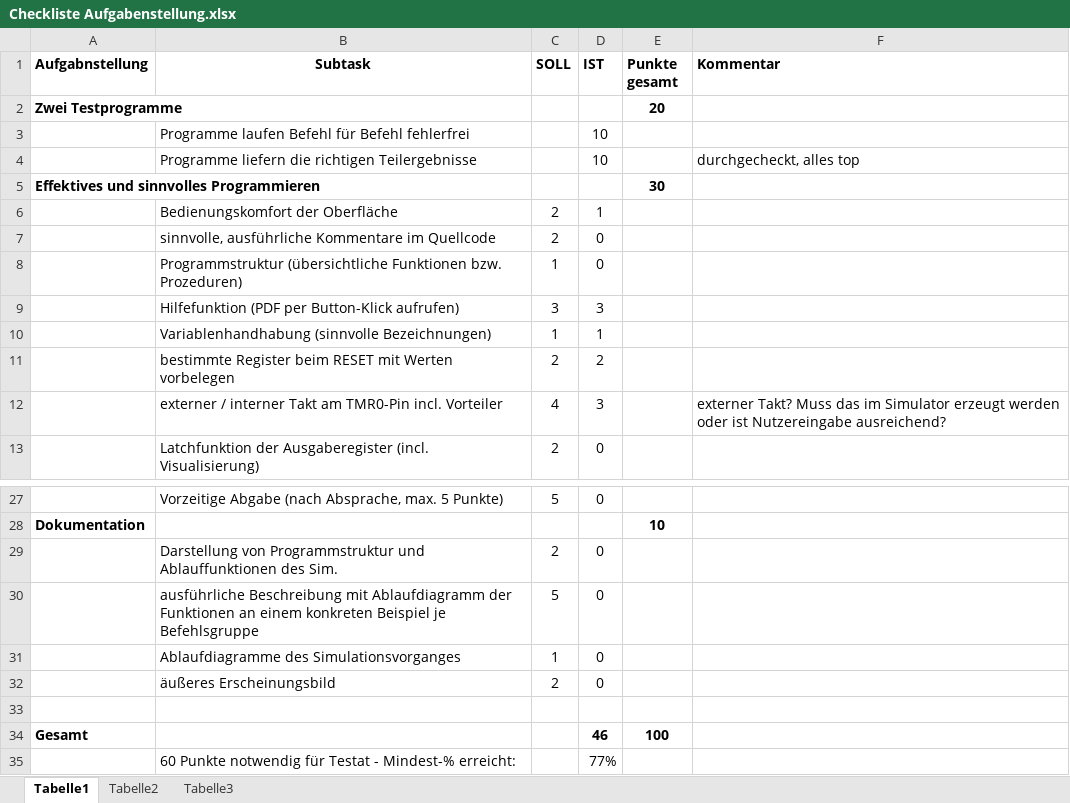
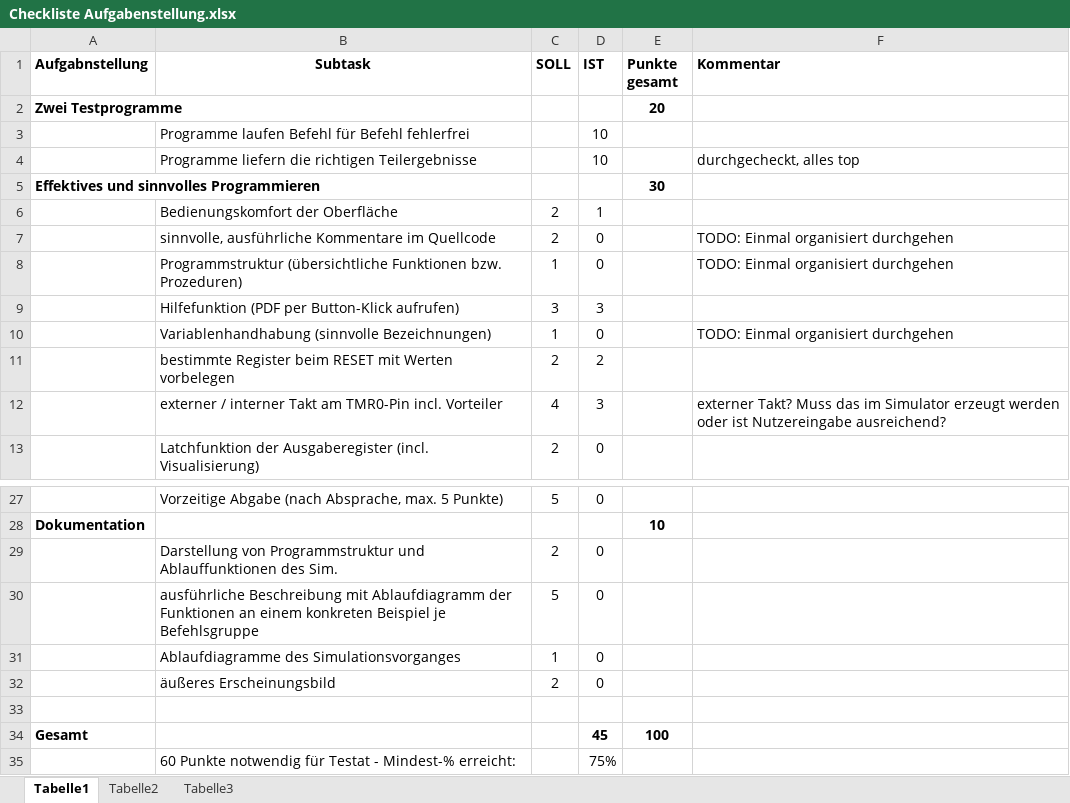
Before and after one commit to andibeckmann/PIC16F84, an Excel workbook: Checkliste Aufgabenstellung.xlsx, sheet Tabelle1, drawn as a sheet; only a part is shown, gaps mark what is left out; values as stored, in another font and other column widths than the file's, no borders; the diff names each change by its address in the sheet, - before the commit and + after, or states it on an @@ line.

```diff
--- a/Checkliste Aufgabenstellung.xlsx (sheet Tabelle1)
+++ b/Checkliste Aufgabenstellung.xlsx (sheet Tabelle1)
-F7:F8 (Kommentar): (empty)
+F7:F8 (Kommentar): TODO: Einmal organisiert durchgehen
-D10 (IST): 1
+D10 (IST): 0
-F10 (Kommentar): (empty)
+F10 (Kommentar): TODO: Einmal organisiert durchgehen
-D34 (IST): 46
+D34 (IST): 45
-D35 (IST): 77%
+D35 (IST): 75%
```
Also changed, not shown: 3 other files.
